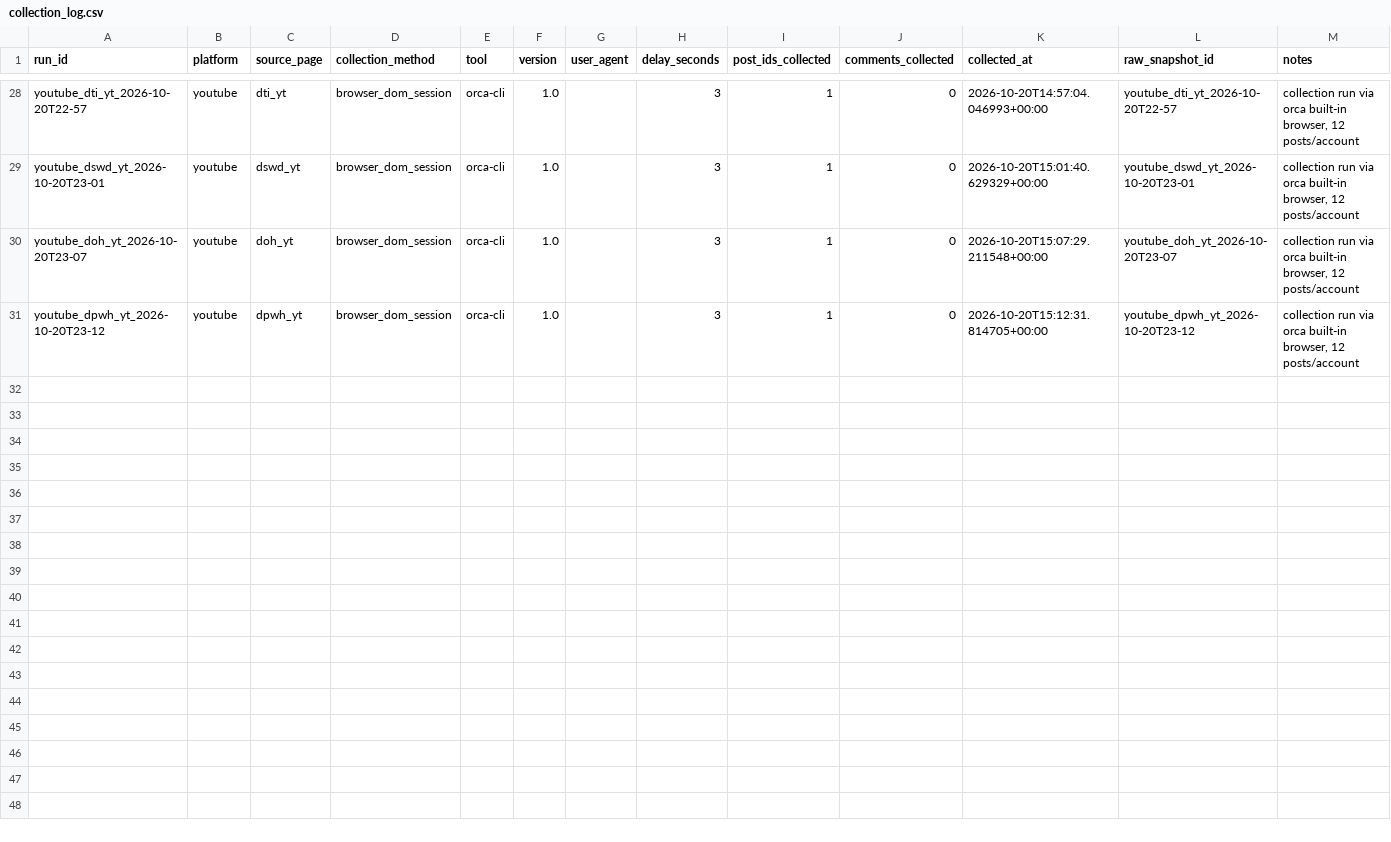
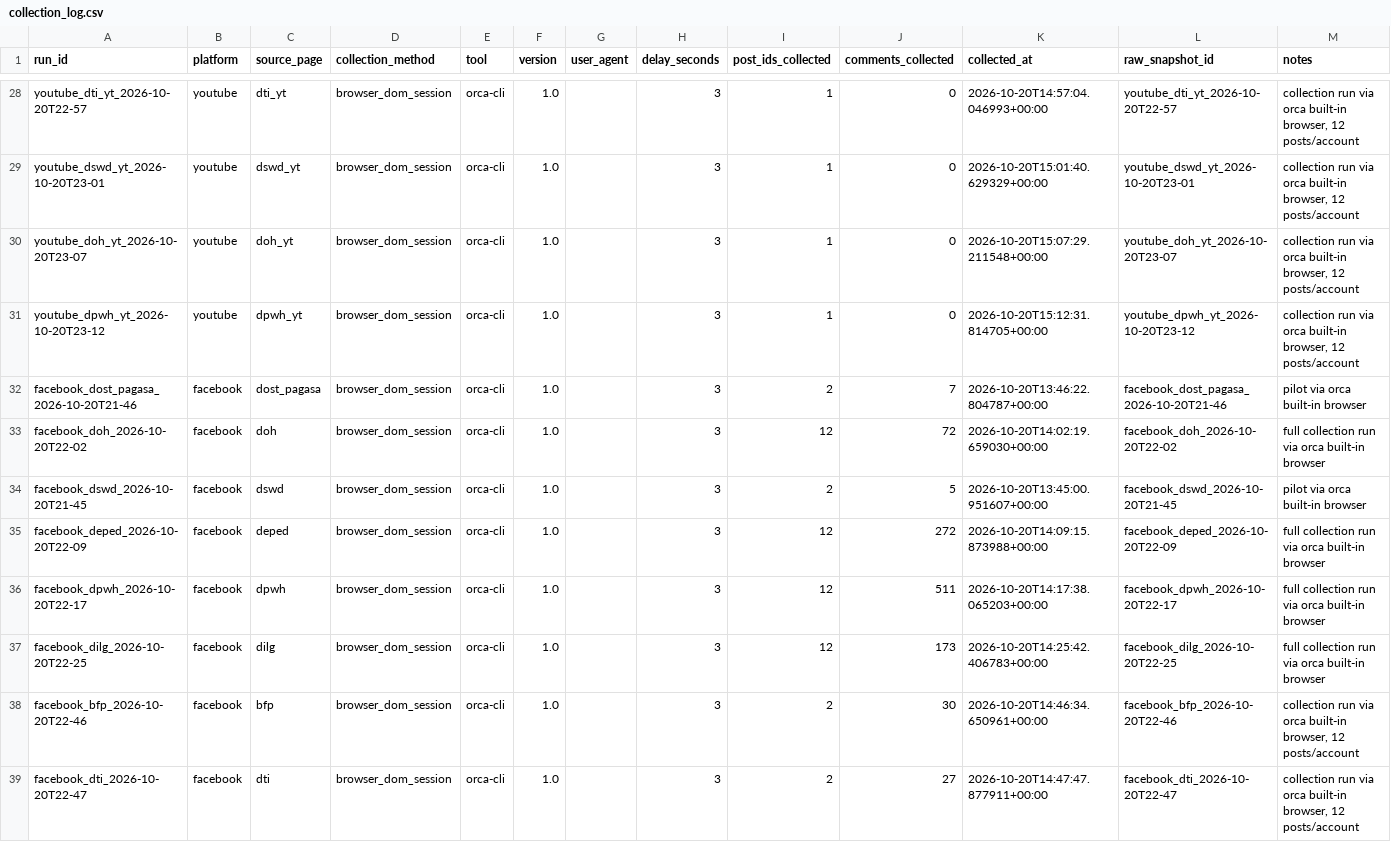
Before and after one commit to edisonmalasan/nlp-data, a CSV file: data/provenance/collection_log.csv, drawn as a sheet; only a part is shown, gaps mark what is left out.

Commit message:
fix(collect): repair the mode scoping that broke every collection
The --mode patch put args.mode inside run_one, which has no args in
scope, so every account since raised NameError and collected nothing:
YouTube produced no snapshots and X produced no snapshots. run_one now
takes the mode as a parameter.

The skip check is now stratum aware. The two strata share a directory per
account, so a stratum B snapshot made stratum A look already collected and
it was skipped. A snapshot only counts for the stratum it was collected
under.

```diff
--- a/data/provenance/collection_log.csv
+++ b/data/provenance/collection_log.csv
@@ -31 +31,9 @@ youtube_doh_yt_2026-10-20T23-07,youtube,doh_yt,browser_dom_session,orca-cli,1.0,
 youtube_dpwh_yt_2026-10-20T23-12,youtube,dpwh_yt,browser_dom_session,orca-cli,1.0,,3,1,0,2026-10-20T15:12:31.814705+00:00,youtube_dpwh_yt_2026-10-20T23-12,"collection run via orca built-in browser, 12 posts/account"
+facebook_dost_pagasa_2026-10-20T21-46,facebook,dost_pagasa,browser_dom_session,orca-cli,1.0,,3,2,7,2026-10-20T13:46:22.804787+00:00,facebook_dost_pagasa_2026-10-20T21-46,pilot via orca built-in browser
+facebook_doh_2026-10-20T22-02,facebook,doh,browser_dom_session,orca-cli,1.0,,3,12,72,2026-10-20T14:02:19.659030+00:00,facebook_doh_2026-10-20T22-02,full collection run via orca built-in browser
+facebook_dswd_2026-10-20T21-45,facebook,dswd,browser_dom_session,orca-cli,1.0,,3,2,5,2026-10-20T13:45:00.951607+00:00,facebook_dswd_2026-10-20T21-45,pilot via orca built-in browser
+facebook_deped_2026-10-20T22-09,facebook,deped,browser_dom_session,orca-cli,1.0,,3,12,272,2026-10-20T14:09:15.873988+00:00,facebook_deped_2026-10-20T22-09,full collection run via orca built-in browser
+facebook_dpwh_2026-10-20T22-17,facebook,dpwh,browser_dom_session,orca-cli,1.0,,3,12,511,2026-10-20T14:17:38.065203+00:00,facebook_dpwh_2026-10-20T22-17,full collection run via orca built-in browser
+facebook_dilg_2026-10-20T22-25,facebook,dilg,browser_dom_session,orca-cli,1.0,,3,12,173,2026-10-20T14:25:42.406783+00:00,facebook_dilg_2026-10-20T22-25,full collection run via orca built-in browser
+facebook_bfp_2026-10-20T22-46,facebook,bfp,browser_dom_session,orca-cli,1.0,,3,2,30,2026-10-20T14:46:34.650961+00:00,facebook_bfp_2026-10-20T22-46,"collection run via orca built-in browser, 12 posts/account"
+facebook_dti_2026-10-20T22-47,facebook,dti,browser_dom_session,orca-cli,1.0,,3,2,27,2026-10-20T14:47:47.877911+00:00,facebook_dti_2026-10-20T22-47,"collection run via orca built-in browser, 12 posts/account"
```
Also changed, not shown: 3 other files.
